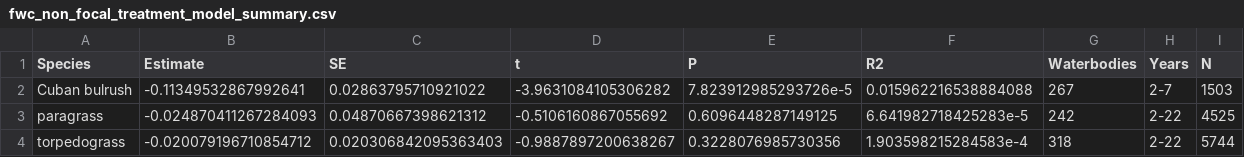
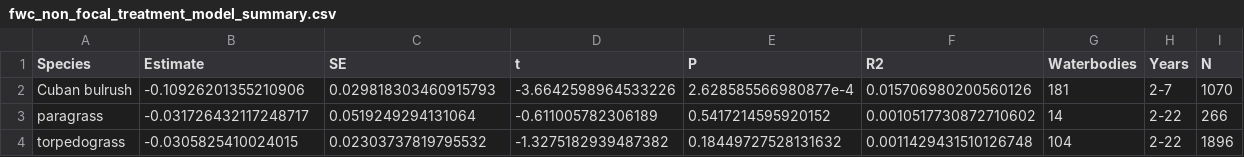
Before and after one commit to aekendig/long-term-aquatic-datasets, a CSV file: output/fwc_non_focal_treatment_model_summary.csv, drawn as a sheet.

```diff
--- a/output/fwc_non_focal_treatment_model_summary.csv
+++ b/output/fwc_non_focal_treatment_model_summary.csv
@@ -1,4 +1,4 @@
 Species,Estimate,SE,t,P,R2,Waterbodies,Years,N
-Cuban bulrush,-0.11349532867992641,0.02863795710921022,-3.9631084105306282,7.823912985293726e-5,0.015962216538884088,267,2-7,1503
-paragrass,-0.024870411267284093,0.04870667398621312,-0.5106160867055692,0.6096448287149125,6.641982718425283e-5,242,2-22,4525
-torpedograss,-0.020079196710854712,0.020306842095363403,-0.9887897200638267,0.3228076985730356,1.903598215284583e-4,318,2-22,5744
+Cuban bulrush,-0.10926201355210906,0.029818303460915793,-3.6642598964533226,2.628585566980877e-4,0.015706980200560126,181,2-7,1070
+paragrass,-0.031726432117248717,0.0519249294131064,-0.611005782306189,0.5417214595920152,0.0010517730872710602,14,2-22,266
+torpedograss,-0.0305825410024015,0.02303737819795532,-1.3275182939487382,0.18449727528131632,0.0011429431510126748,104,2-22,1896
```
Also changed, not shown: output/fwc_focal_invasive_growth_treatment_prediction.csv, output/fwc_focal_treatment_model_summary.csv, 18 other files.
